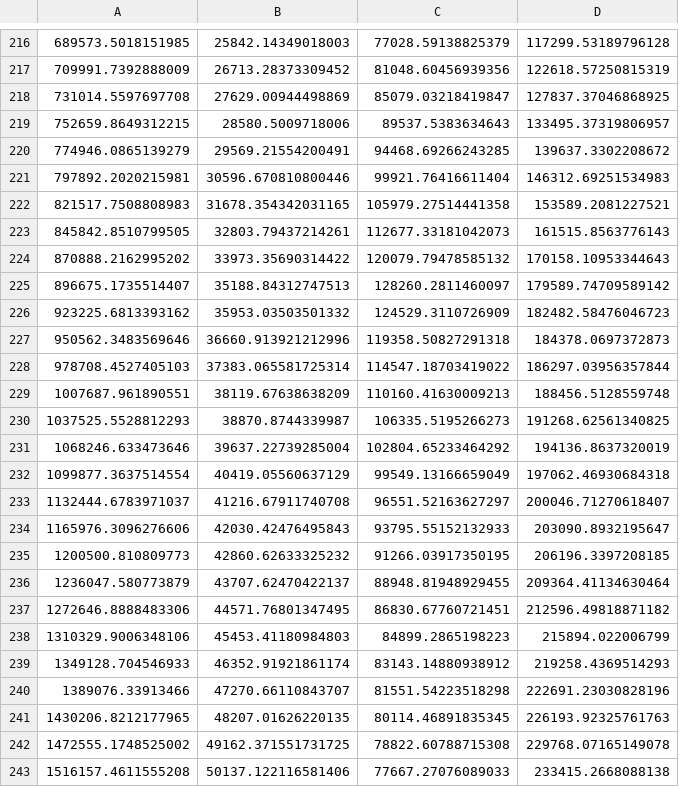
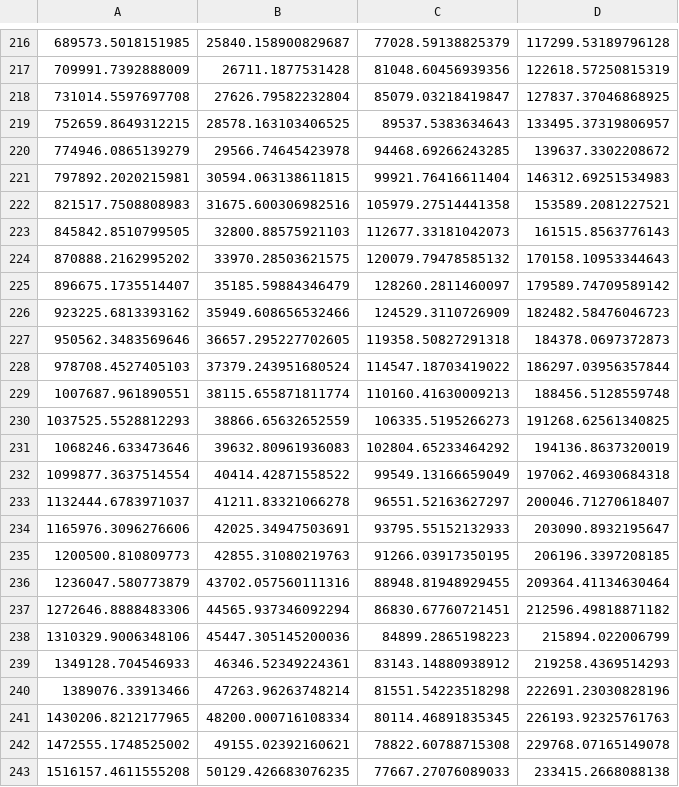
Before and after one commit to albaburgos/Harvard-Neutrinos, a CSV file: MC_outputs/effareasMESE.csv, drawn as a sheet; only a part is shown, gaps mark what is left out; the diff covers the shown part only.

```diff
--- a/MC_outputs/effareasMESE.csv
+++ b/MC_outputs/effareasMESE.csv
@@ -216,28 +216,28 @@
-689573.5018151985,25842.14349018003,77028.59138825379,117299.53189796128
-709991.7392888009,26713.28373309452,81048.60456939356,122618.57250815319
-731014.5597697708,27629.00944498869,85079.03218419847,127837.37046868925
-752659.8649312215,28580.5009718006,89537.5383634643,133495.37319806957
-774946.0865139279,29569.21554200491,94468.69266243285,139637.3302208672
-797892.2020215981,30596.670810800446,99921.76416611404,146312.69251534983
-821517.7508808983,31678.354342031165,105979.27514441358,153589.2081227521
-845842.8510799505,32803.79437214261,112677.33181042073,161515.8563776143
-870888.2162995202,33973.35690314422,120079.79478585132,170158.10953344643
-896675.1735514407,35188.84312747513,128260.2811460097,179589.74709589142
-923225.6813393162,35953.03503501332,124529.3110726909,182482.58476046723
-950562.3483569646,36660.913921212996,119358.50827291318,184378.0697372873
-978708.4527405103,37383.065581725314,114547.18703419022,186297.03956357844
-1007687.961890551,38119.67638638209,110160.41630009213,188456.5128559748
-1037525.5528812293,38870.8744339987,106335.5195266273,191268.62561340825
-1068246.633473646,39637.22739285004,102804.65233464292,194136.8637320019
-1099877.3637514554,40419.05560637129,99549.13166659049,197062.46930684318
-1132444.6783971037,41216.67911740708,96551.52163627297,200046.71270618407
-1165976.3096276606,42030.42476495843,93795.55152132933,203090.8932195647
-1200500.810809773,42860.62633325232,91266.03917350195,206196.3397208185
-1236047.580773879,43707.62470422137,88948.81948929455,209364.41134630464
-1272646.8888483306,44571.76801347495,86830.67760721451,212596.49818871182
-1310329.9006348106,45453.41180984803,84899.2865198223,215894.022006799
-1349128.704546933,46352.91921861174,83143.14880938912,219258.4369514293
-1389076.33913466,47270.66110843707,81551.54223518298,222691.23030828196
-1430206.8212177965,48207.01626220135,80114.46891835345,226193.92325761763
-1472555.1748525002,49162.371551731725,78822.60788715308,229768.07165149078
-1516157.4611555208,50137.122116581406,77667.27076089033,233415.2668088138
+689573.5018151985,25840.158900829687,77028.59138825379,117299.53189796128
+709991.7392888009,26711.1877531428,81048.60456939356,122618.57250815319
+731014.5597697708,27626.79582232804,85079.03218419847,127837.37046868925
+752659.8649312215,28578.163103406525,89537.5383634643,133495.37319806957
+774946.0865139279,29566.74645423978,94468.69266243285,139637.3302208672
+797892.2020215981,30594.063138611815,99921.76416611404,146312.69251534983
+821517.7508808983,31675.600306982516,105979.27514441358,153589.2081227521
+845842.8510799505,32800.88575921103,112677.33181042073,161515.8563776143
+870888.2162995202,33970.28503621575,120079.79478585132,170158.10953344643
+896675.1735514407,35185.59884346479,128260.2811460097,179589.74709589142
+923225.6813393162,35949.608656532466,124529.3110726909,182482.58476046723
+950562.3483569646,36657.295227702605,119358.50827291318,184378.0697372873
+978708.4527405103,37379.243951680524,114547.18703419022,186297.03956357844
+1007687.961890551,38115.655871811774,110160.41630009213,188456.5128559748
+1037525.5528812293,38866.65632652559,106335.5195266273,191268.62561340825
+1068246.633473646,39632.80961936083,102804.65233464292,194136.8637320019
+1099877.3637514554,40414.42871558522,99549.13166659049,197062.46930684318
+1132444.6783971037,41211.83321066278,96551.52163627297,200046.71270618407
+1165976.3096276606,42025.34947503691,93795.55152132933,203090.8932195647
+1200500.810809773,42855.31080219763,91266.03917350195,206196.3397208185
+1236047.580773879,43702.057560111316,88948.81948929455,209364.41134630464
+1272646.8888483306,44565.937346092294,86830.67760721451,212596.49818871182
+1310329.9006348106,45447.305145200036,84899.2865198223,215894.022006799
+1349128.704546933,46346.52349224361,83143.14880938912,219258.4369514293
+1389076.33913466,47263.96263748214,81551.54223518298,222691.23030828196
+1430206.8212177965,48200.000716108334,80114.46891835345,226193.92325761763
+1472555.1748525002,49155.02392160621,78822.60788715308,229768.07165149078
+1516157.4611555208,50129.426683076235,77667.27076089033,233415.2668088138
```
Also changed, not shown: 109 edited cells elsewhere in this file, MC_outputs/effareasMESETambo.csv, 16 other files.
